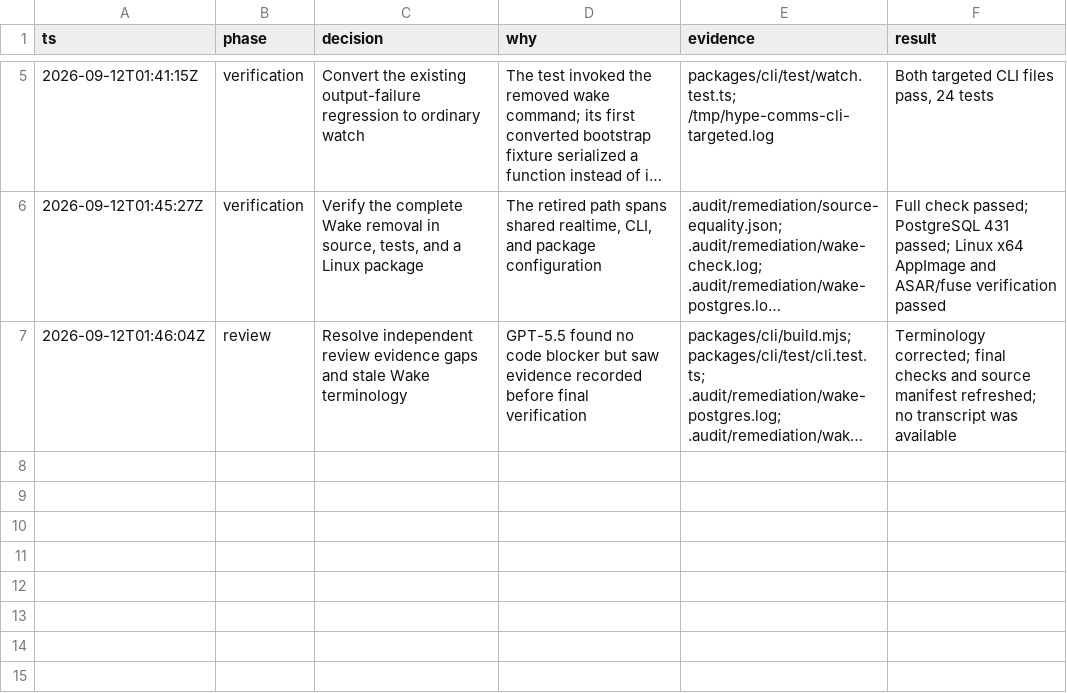
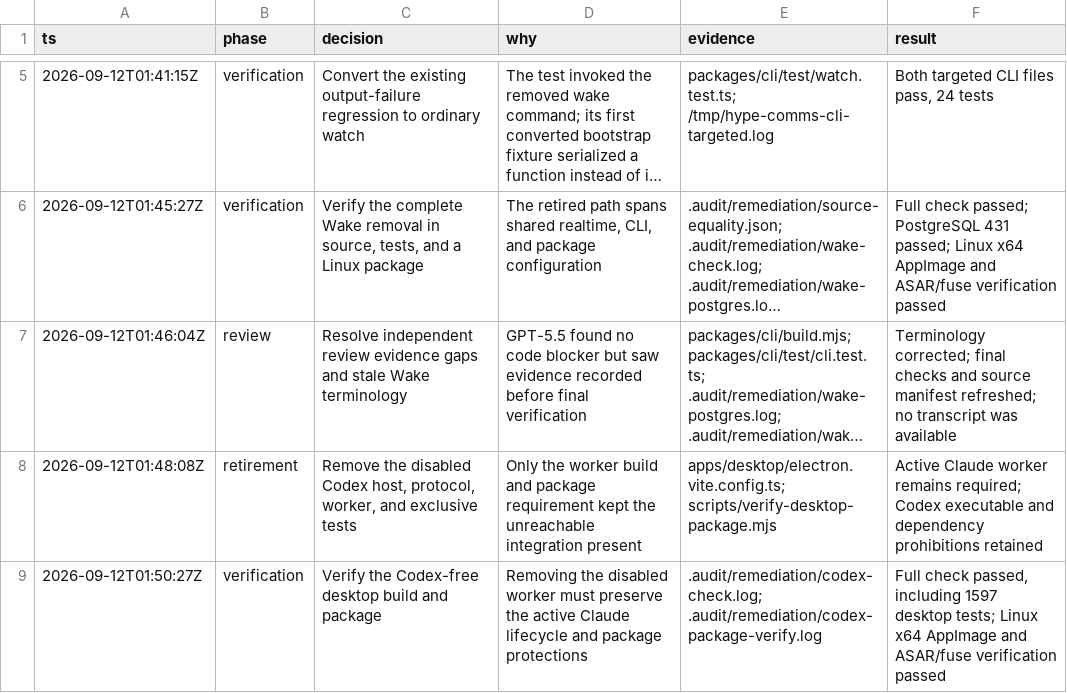
Before and after one commit to hypothetical-money-machine/hype-comms, a TSV file: docs/remediation/decisions.tsv, drawn as a sheet; only a part is shown, gaps mark what is left out; long unchanged cells end in …; the diff names each change by its address in the sheet, - before the commit and + after, or states it on an @@ line.

```diff
--- a/docs/remediation/decisions.tsv
+++ b/docs/remediation/decisions.tsv
+row 8: 2026-09-12T01:48:08Z | retirement | Remove the disabled Codex host, protocol, worker, and exclusive tests | Only the worker build and package requirement kept the unreachable integration present | apps/desktop/electron.vite.config.ts; scripts/verify-desktop-package.mjs | Active Claude worker remains required; Codex executable and dependency prohibitions retained
+row 9: 2026-09-12T01:50:27Z | verification | Verify the Codex-free desktop build and package | Removing the disabled worker must preserve the active Claude lifecycle and package protections | .audit/remediation/codex-check.log; .audit/remediation/codex-package-verify.log | Full check passed, including 1597 desktop tests; Linux x64 AppImage and ASAR/fuse verification passed
```
Also changed, not shown: 10 other files.
